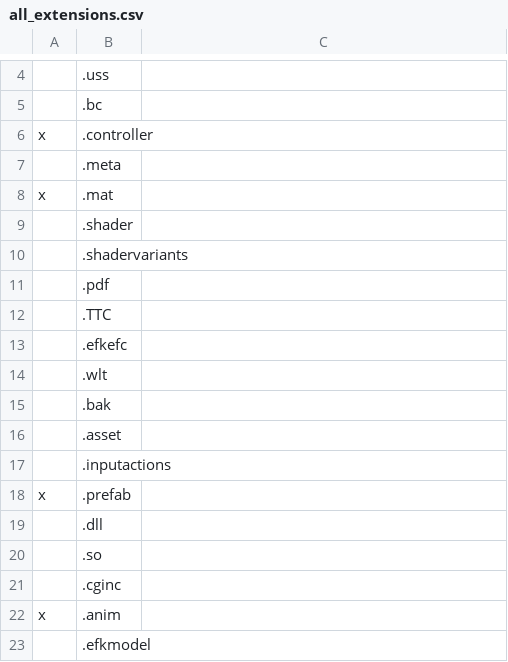
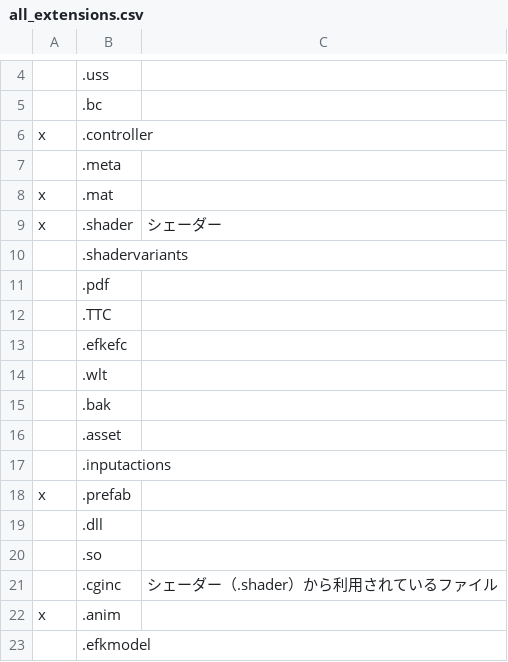
Before and after one commit to muzudho/rmu-practice, a CSV file: data/all_extensions.csv, drawn as a sheet; only a part is shown, gaps mark what is left out; the diff names each change by its address in the sheet, - before the commit and + after, or states it on an @@ line.

Commit message:
.shader

```diff
--- a/data/all_extensions.csv
+++ b/data/all_extensions.csv
-A9: (empty)
+A9: x
-C9: (empty)
+C9: シェーダー
-C21: (empty)
+C21: シェーダー（.shader）から利用されているファイル
```
Also changed, not shown: 1 other file.
